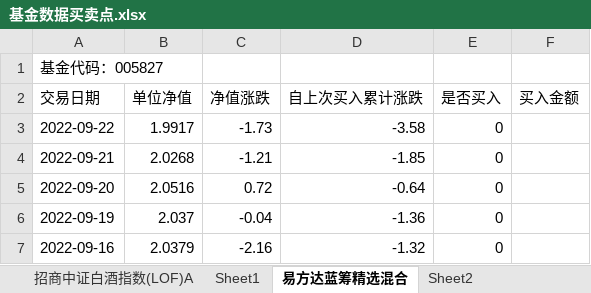
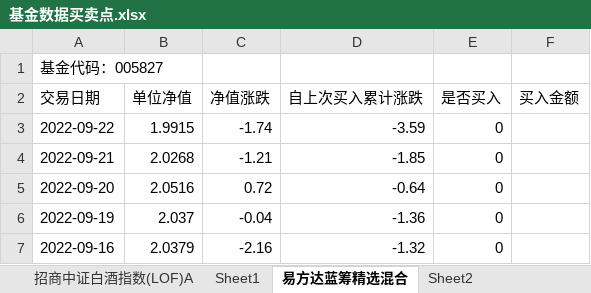
Before and after one commit to An-Jhon/My_tools, an Excel workbook: Fund_codes/基金数据买卖点.xlsx, sheet 易方达蓝筹精选混合, drawn as a sheet; only a part is shown; values as stored, in another font and other column widths than the file's, no borders; the diff names each change by its address in the sheet, - before the commit and + after, or states it on an @@ line.

```diff
--- a/Fund_codes/基金数据买卖点.xlsx (sheet 易方达蓝筹精选混合)
+++ b/Fund_codes/基金数据买卖点.xlsx (sheet 易方达蓝筹精选混合)
-B3 (单位净值): 1.9917
+B3 (单位净值): 1.9915
-C3 (净值涨跌): -1.73
+C3 (净值涨跌): -1.74
-D3 (自上次买入累计涨跌): -3.58
+D3 (自上次买入累计涨跌): -3.59
```
Also changed, not shown: sheet 招商中证白酒指数(LOF)A, sheet 中欧医疗健康混合A.
